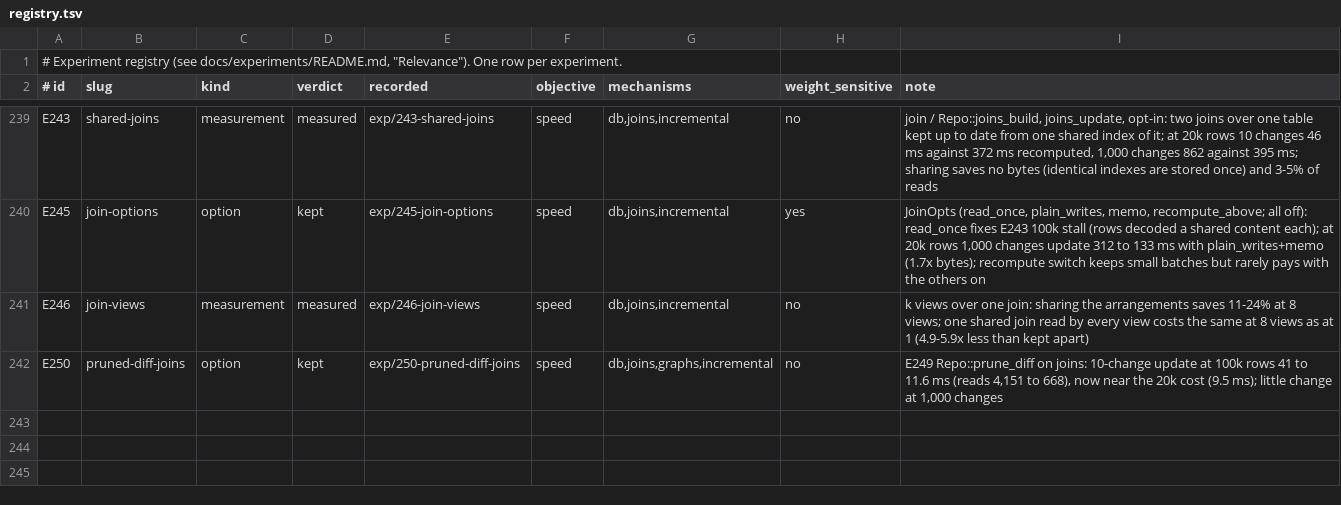
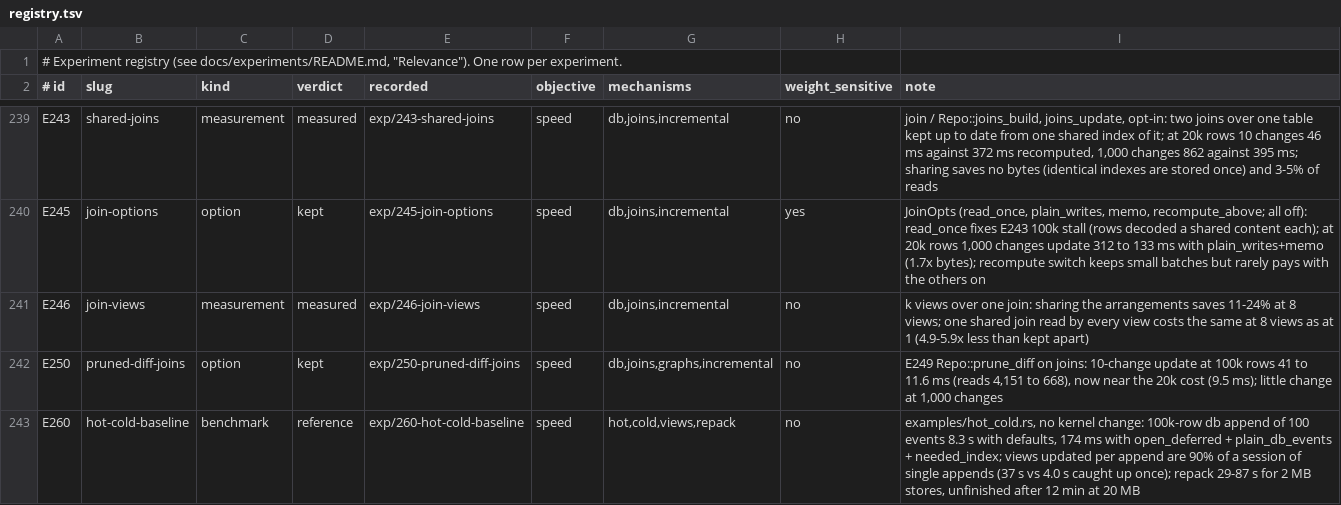
Before and after one commit to han-so1omon/ikam, a TSV file: docs/experiments/registry.tsv, drawn as a sheet; only a part is shown, gaps mark what is left out.

```diff
--- a/docs/experiments/registry.tsv
+++ b/docs/experiments/registry.tsv
@@ -242 +242,2 @@ E246	join-views	measurement	measured	exp/246-join-views	speed	db,joins,increment
 E250	pruned-diff-joins	option	kept	exp/250-pruned-diff-joins	speed	db,joins,graphs,incremental	no	E249 Repo::prune_diff on joins: 10-change update at 100k rows 41 to 11.6 ms (reads 4,151 to 668), now near the 20k cost (9.5 ms); little change at 1,000 changes
+E260	hot-cold-baseline	benchmark	reference	exp/260-hot-cold-baseline	speed	hot,cold,views,repack	no	examples/hot_cold.rs, no kernel change: 100k-row db append of 100 events 8.3 s with defaults, 174 ms with open_deferred + plain_db_events + needed_index; views updated per append are 90% of a session of single appends (37 s vs 4.0 s caught up once); repack 29-87 s for 2 MB stores, unfinished after 12 min at 20 MB
```
Also changed, not shown: 2 other files.
